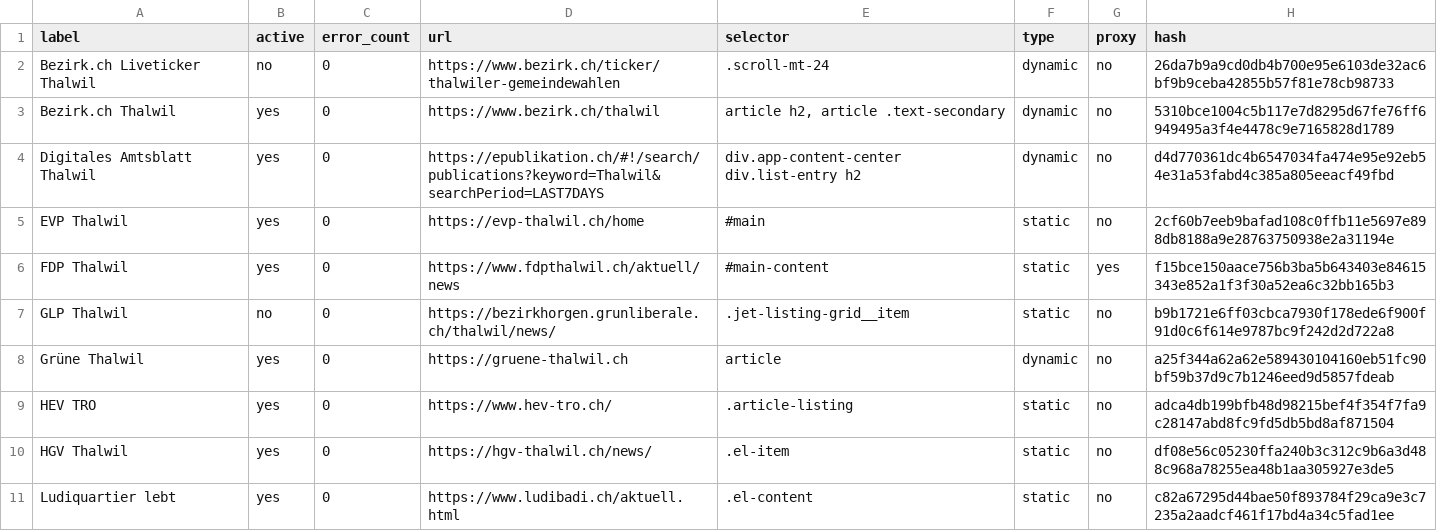
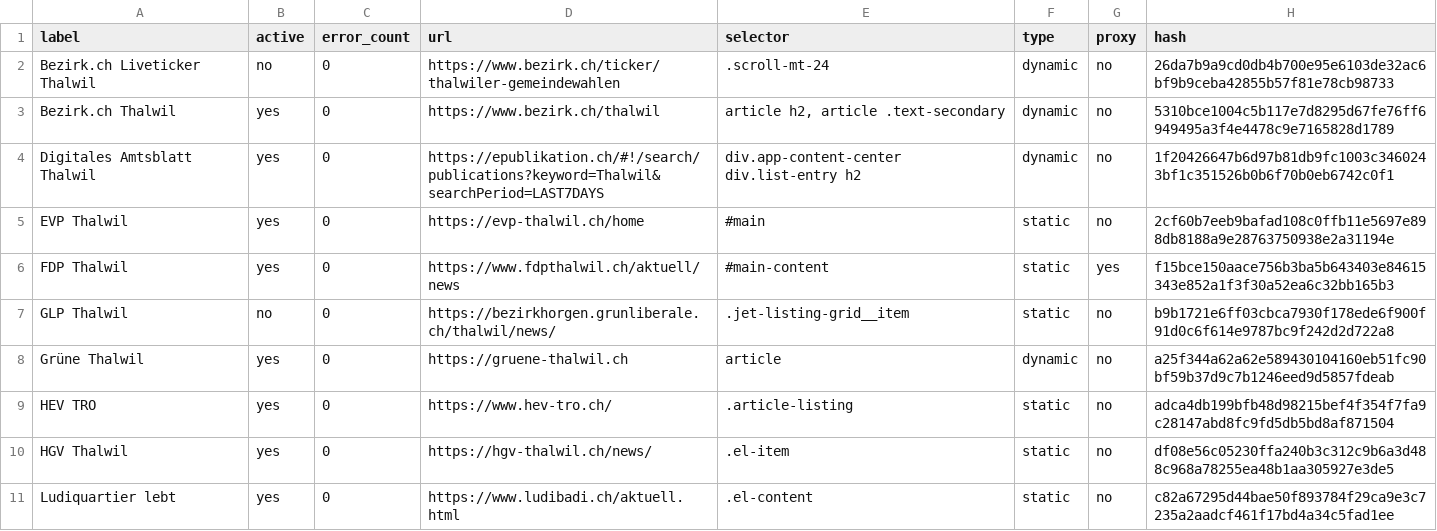
Before and after one commit to metaodi/website-monitor, a CSV file: csv/thalwil.csv, drawn as a sheet; only a part is shown.

Commit message:
Update csv/thalwil.csv with updated hashes

```diff
--- a/csv/thalwil.csv
+++ b/csv/thalwil.csv
@@ -3,3 +3,3 @@ label,active,error_count,url,selector,type,proxy,hash
 "Bezirk.ch Thalwil",yes,0,https://www.bezirk.ch/thalwil,"article h2, article .text-secondary",dynamic,no,5310bce1004c5b117e7d8295d67fe76ff6949495a3f4e4478c9e7165828d1789
-"Digitales Amtsblatt Thalwil",yes,0,https://epublikation.ch/#!/search/publications?keyword=Thalwil&searchPeriod=LAST7DAYS,"div.app-content-center div.list-entry h2",dynamic,no,d4d770361dc4b6547034fa474e95e92eb54e31a53fabd4c385a805eeacf49fbd
+"Digitales Amtsblatt Thalwil",yes,0,https://epublikation.ch/#!/search/publications?keyword=Thalwil&searchPeriod=LAST7DAYS,"div.app-content-center div.list-entry h2",dynamic,no,1f20426647b6d97b81db9fc1003c3460243bf1c351526b0b6f70b0eb6742c0f1
 "EVP Thalwil",yes,0,https://evp-thalwil.ch/home,#main,static,no,2cf60b7eeb9bafad108c0ffb11e5697e898db8188a9e28763750938e2a31194e
```
Also changed, not shown: 2 other files.
